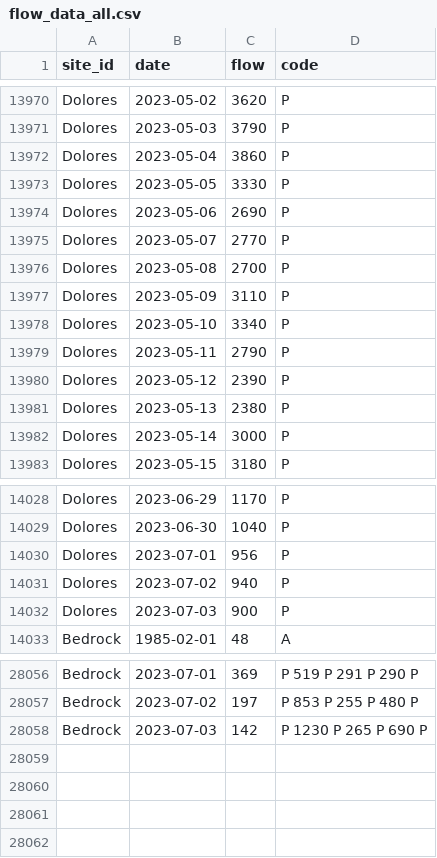
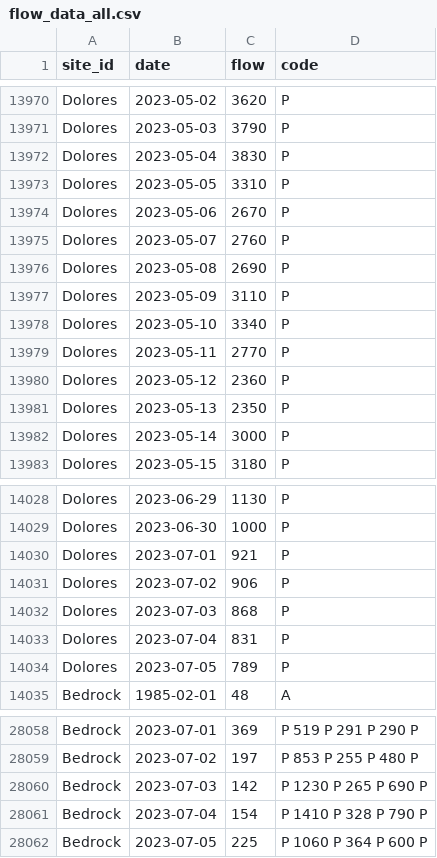
Before and after one commit to mschmidty/dolores_flow_predict, a CSV file: output/flow_data_all.csv, drawn as a sheet; only a part is shown, gaps mark what is left out; the diff covers the shown part only; the diff names each change by its address in the sheet, - before the commit and + after, or states it on an @@ line.

```diff
--- a/output/flow_data_all.csv
+++ b/output/flow_data_all.csv
-C13972 (flow): 3860
+C13972 (flow): 3830
-C13973 (flow): 3330
+C13973 (flow): 3310
-C13974 (flow): 2690
+C13974 (flow): 2670
-C13975 (flow): 2770
+C13975 (flow): 2760
-C13976 (flow): 2700
+C13976 (flow): 2690
-C13979 (flow): 2790
+C13979 (flow): 2770
-C13980 (flow): 2390
+C13980 (flow): 2360
-C13981 (flow): 2380
+C13981 (flow): 2350
-C14028 (flow): 1170
+C14028 (flow): 1130
-C14029 (flow): 1040
+C14029 (flow): 1000
-C14030 (flow): 956
+C14030 (flow): 921
-C14031 (flow): 940
+C14031 (flow): 906
-C14032 (flow): 900
+C14032 (flow): 868
+row 14033: Dolores | 2023-07-04 | 831 | P
+row 14034: Dolores | 2023-07-05 | 789 | P
+row 28061: Bedrock | 2023-07-04 | 154 | P 1410 P 328 P 790 P
+row 28062: Bedrock | 2023-07-05 | 225 | P 1060 P 364 P 600 P
```
Also changed, not shown: 28 edited cells elsewhere in this file, 1 other file.
